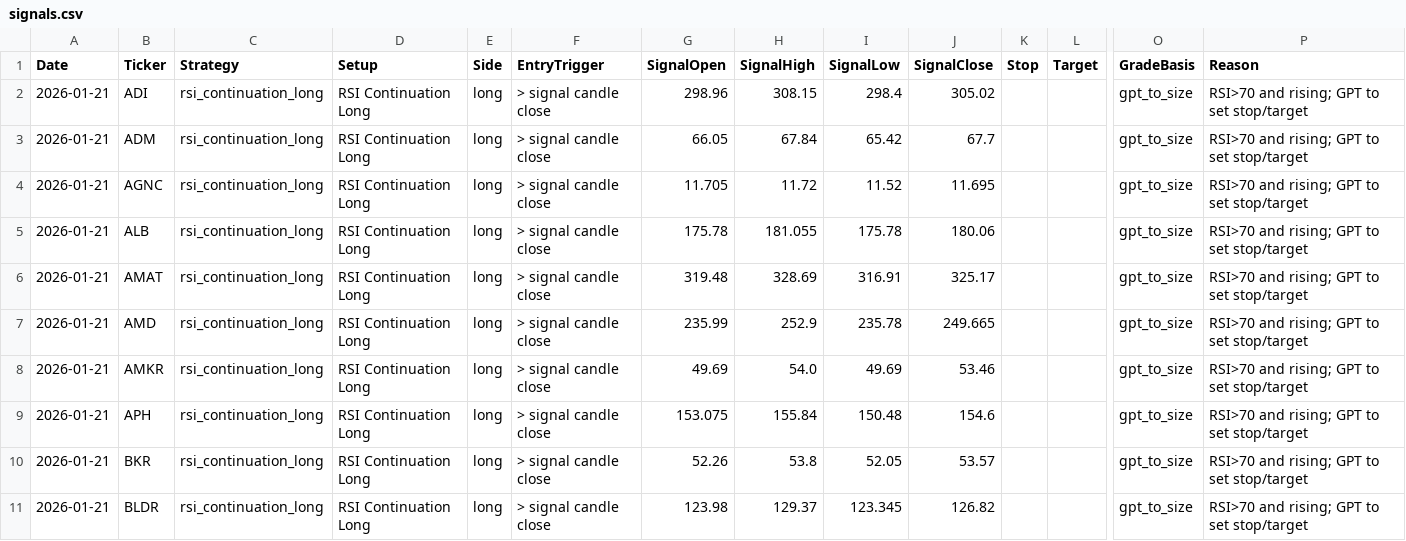
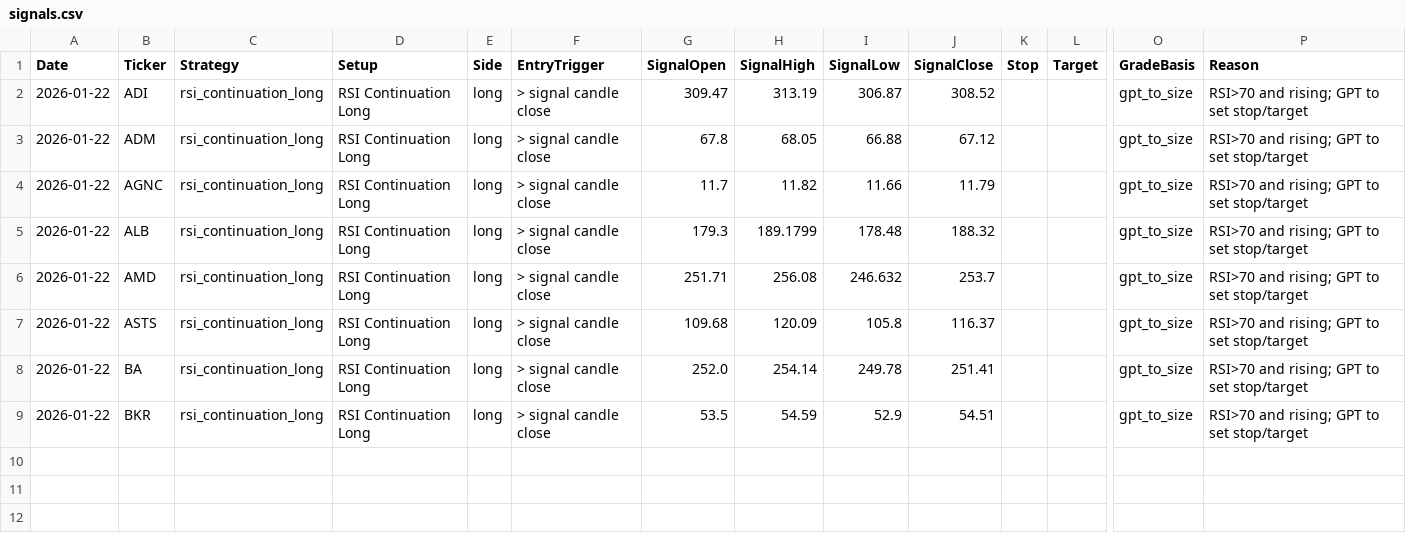
Before and after one commit to mpincus/Swing_Systems, a CSV file: docs/rsi_continuation_long/signals.csv, drawn as a sheet; only a part is shown, gaps mark what is left out; removed rows and columns are numbered as before the commit, all else as after; rows hold the shown columns only; the diff names each change by its address in the sheet, - before the commit and + after, or states it on an @@ line.

```diff
--- a/docs/rsi_continuation_long/signals.csv
+++ b/docs/rsi_continuation_long/signals.csv
-A2:A5 (Date): 2026-01-21
+A2:A5 (Date): 2026-01-22
-G2 (SignalOpen): 298.96
+G2 (SignalOpen): 309.47
-H2 (SignalHigh): 308.15
+H2 (SignalHigh): 313.19
-I2 (SignalLow): 298.4
+I2 (SignalLow): 306.87
-J2 (SignalClose): 305.02
+J2 (SignalClose): 308.52
-G3 (SignalOpen): 66.05
+G3 (SignalOpen): 67.8
-H3 (SignalHigh): 67.84
+H3 (SignalHigh): 68.05
-I3 (SignalLow): 65.42
+I3 (SignalLow): 66.88
-J3 (SignalClose): 67.7
+J3 (SignalClose): 67.12
-G4 (SignalOpen): 11.705
+G4 (SignalOpen): 11.7
-H4 (SignalHigh): 11.72
+H4 (SignalHigh): 11.82
-I4 (SignalLow): 11.52
+I4 (SignalLow): 11.66
-J4 (SignalClose): 11.695
+J4 (SignalClose): 11.79
-G5 (SignalOpen): 175.78
+G5 (SignalOpen): 179.3
-H5 (SignalHigh): 181.055
+H5 (SignalHigh): 189.1799
-I5 (SignalLow): 175.78
+I5 (SignalLow): 178.48
-J5 (SignalClose): 180.06
+J5 (SignalClose): 188.32
-row 6: 2026-01-21 | AMAT | rsi_continuation_long | RSI Continuation Long | long | > signal candle close | 319.48 | 328.69 | 316.91 | 325.17 |  |  | gpt_to_size | RSI>70 and rising; GPT to set stop/target
-A6:A9 (Date): 2026-01-21
+A6:A9 (Date): 2026-01-22
-G6 (SignalOpen): 235.99
+G6 (SignalOpen): 251.71
-H6 (SignalHigh): 252.9
+H6 (SignalHigh): 256.08
-I6 (SignalLow): 235.78
+I6 (SignalLow): 246.632
-J6 (SignalClose): 249.665
+J6 (SignalClose): 253.7
-B7 (Ticker): AMKR
+B7 (Ticker): ASTS
-G7 (SignalOpen): 49.69
+G7 (SignalOpen): 109.68
-H7 (SignalHigh): 54.0
+H7 (SignalHigh): 120.09
-I7 (SignalLow): 49.69
+I7 (SignalLow): 105.8
-J7 (SignalClose): 53.46
+J7 (SignalClose): 116.37
-B8 (Ticker): APH
+B8 (Ticker): BA
-G8 (SignalOpen): 153.075
+G8 (SignalOpen): 252.0
-H8 (SignalHigh): 155.84
+H8 (SignalHigh): 254.14
-I8 (SignalLow): 150.48
+I8 (SignalLow): 249.78
-J8 (SignalClose): 154.6
+J8 (SignalClose): 251.41
-G9 (SignalOpen): 52.26
+G9 (SignalOpen): 53.5
-H9 (SignalHigh): 53.8
+H9 (SignalHigh): 54.59
-I9 (SignalLow): 52.05
+I9 (SignalLow): 52.9
-J9 (SignalClose): 53.57
+J9 (SignalClose): 54.51
-row 11: 2026-01-21 | BLDR | rsi_continuation_long | RSI Continuation Long | long | > signal candle close | 123.98 | 129.37 | 123.345 | 126.82 |  |  | gpt_to_size | RSI>70 and rising; GPT to set stop/target
```
Also changed, not shown: data/watchlists/bear_flag_short.csv, data/watchlists/rsi_reversal_short.csv, 27 other files.
